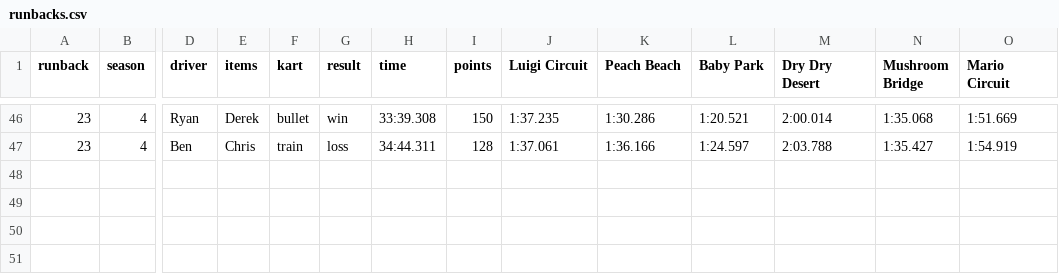
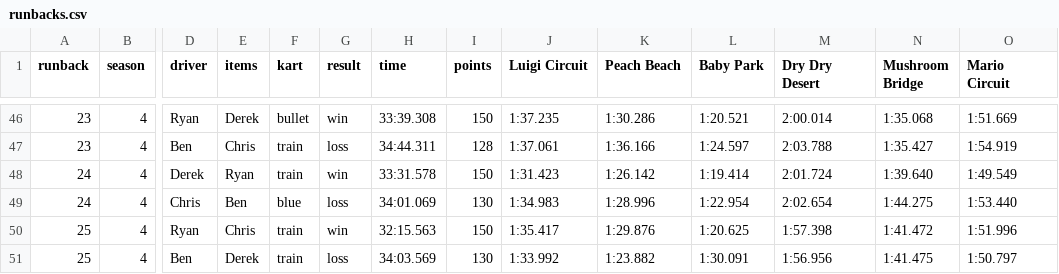
Before and after one commit to Yhprum/Mario-Kart-Runbacks, a CSV file: src/data/runbacks.csv, drawn as a sheet; only a part is shown, gaps mark what is left out; rows hold the shown columns only; the diff names each change by its address in the sheet, - before the commit and + after, or states it on an @@ line.

Commit message:
new runbacks

```diff
--- a/src/data/runbacks.csv
+++ b/src/data/runbacks.csv
+row 48: 24 | 4 | Derek | Ryan | train | win | 33:31.578 | 150 | 1:31.423 | 1:26.142 | 1:19.414 | 2:01.724 | 1:39.640 | 1:49.549
+row 49: 24 | 4 | Chris | Ben | blue | loss | 34:01.069 | 130 | 1:34.983 | 1:28.996 | 1:22.954 | 2:02.654 | 1:44.275 | 1:53.440
+row 50: 25 | 4 | Ryan | Chris | train | win | 32:15.563 | 150 | 1:35.417 | 1:29.876 | 1:20.625 | 1:57.398 | 1:41.472 | 1:51.996
+row 51: 25 | 4 | Ben | Derek | train | loss | 34:03.569 | 130 | 1:33.992 | 1:23.882 | 1:30.091 | 1:56.956 | 1:41.475 | 1:50.797
```
Also changed, not shown: 1 other file.
